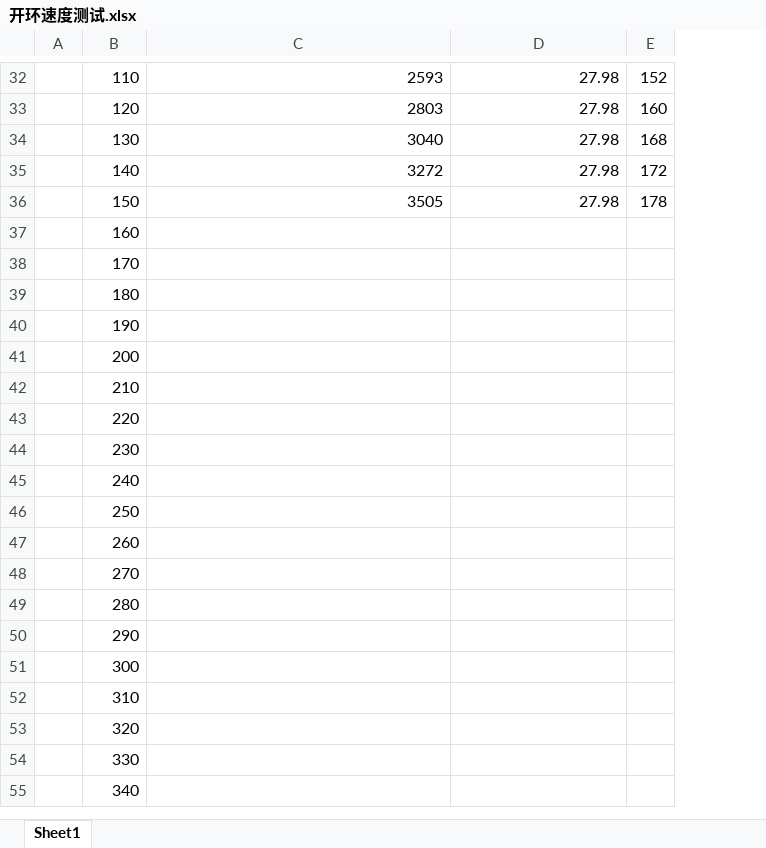
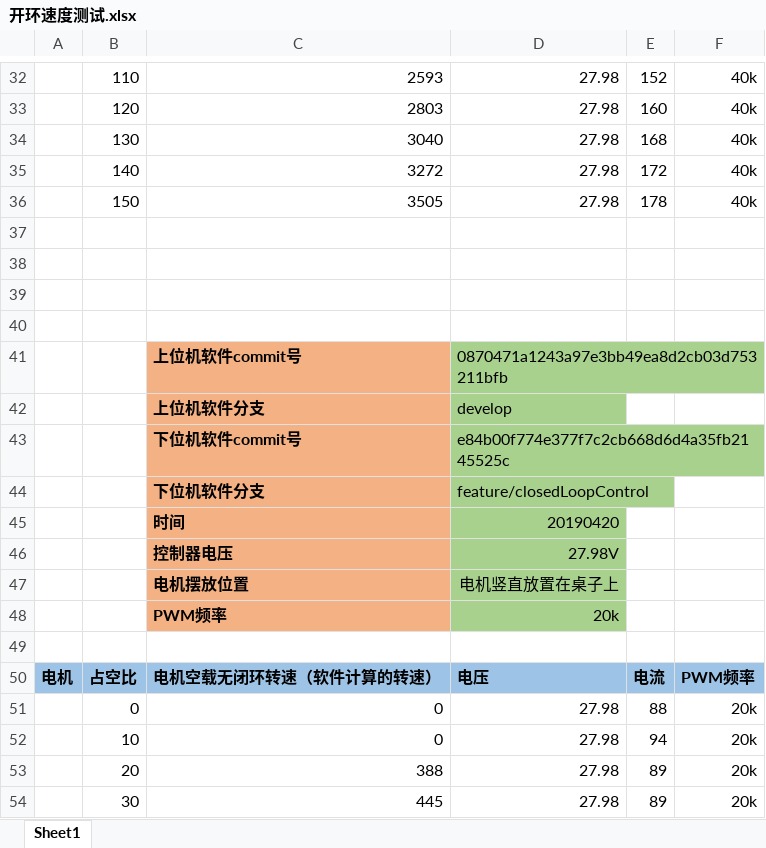
Before and after one commit to Liurunyuan/j75, an Excel workbook: Document/开环速度测试.xlsx, sheet Sheet1, drawn as a sheet; only a part is shown, gaps mark what is left out; values as stored, in another font and other column widths than the file's, no borders; charts and pictures not drawn; removed rows and columns are numbered as before the commit, all else as after; the diff covers the shown part only; the diff names each change by its address in the sheet, - before the commit and + after, or states it on an @@ line.

Commit message:
update document

```diff
--- a/Document/开环速度测试.xlsx (sheet Sheet1)
+++ b/Document/开环速度测试.xlsx (sheet Sheet1)
+column F, rows 32-36: all 40k
-B37: 160
+B37: (empty)
-B38: 170
+B38: (empty)
-B39: 180
+B39: (empty)
-B40: 190
+B40: (empty)
-row 41:  | 200
-row 42:  | 210
-row 43:  | 220
-row 44:  | 230
-row 45:  | 240
-row 46:  | 250
-row 47:  | 260
-row 48:  | 270
-row 49:  | 280
-row 50:  | 290
-row 51:  | 300
-row 52:  | 310
-row 53:  | 320
-row 54:  | 330
+row 41:  |  | 上位机软件commit号 | 0870471a1243a97e3bb49ea8d2cb03d753211bfb
+row 42:  |  | 上位机软件分支 | develop
+row 43:  |  | 下位机软件commit号 | e84b00f774e377f7c2cb668d6d4a35fb2145525c
+row 44:  |  | 下位机软件分支 | feature/closedLoopControl
+row 45:  |  | 时间 | 20190420
+row 46:  |  | 控制器电压 | 27.98V
+row 47:  |  | 电机摆放位置 | 电机竖直放置在桌子上
+row 48:  |  | PWM频率 | 20k
-B49: 340
+B49: (empty)
+row 50: 电机 | 占空比 | 电机空载无闭环转速（软件计算的转速） | 电压 | 电流 | PWM频率
+row 51:  | 0 | 0 | 27.98 | 88 | 20k
+row 52:  | 10 | 0 | 27.98 | 94 | 20k
+row 53:  | 20 | 388 | 27.98 | 89 | 20k
+row 54:  | 30 | 445 | 27.98 | 89 | 20k
```
Also changed, not shown: 30 added rows, 3 removed rows, 10 edited cells and cell formats elsewhere in this sheet, charts or pictures.
